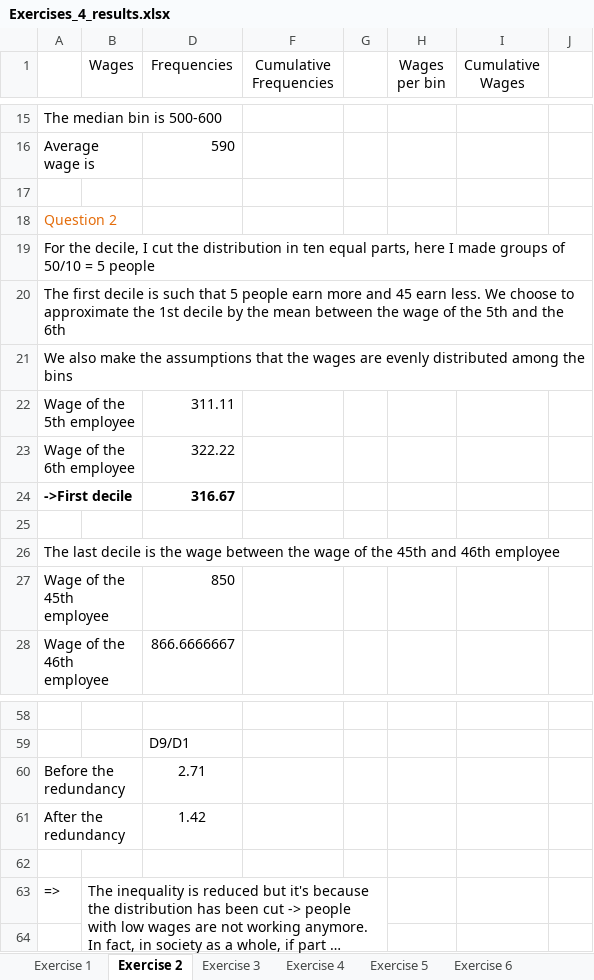
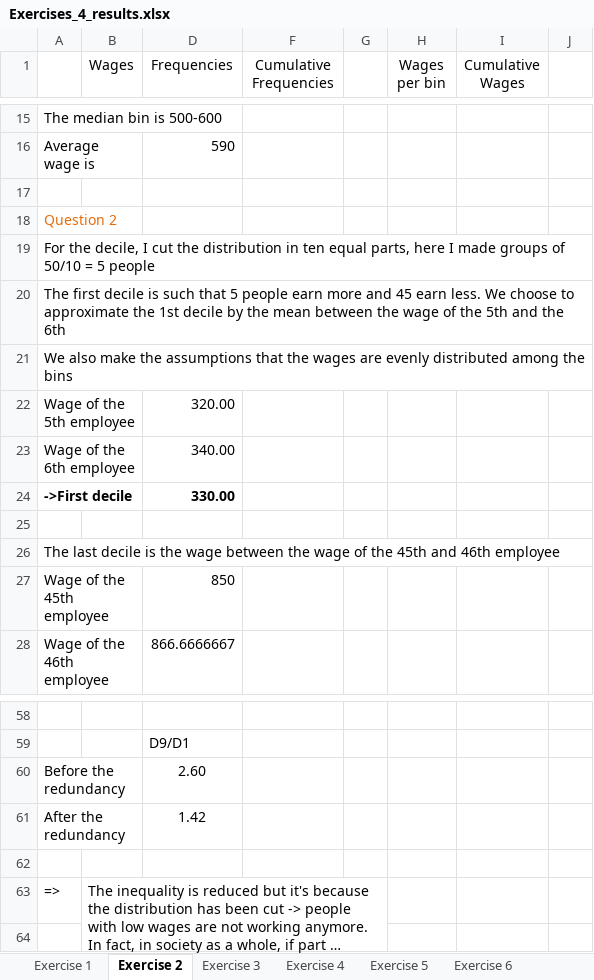
Before and after one commit to louisdecharson/louisdecharson.github.io, an Excel workbook: files/QT/Exercises_4_results.xlsx, sheet Exercise 2, drawn as a sheet; only a part is shown, gaps mark what is left out; long unchanged cells end in …; values as stored, in another font and other column widths than the file's, no borders; charts and pictures not drawn; the diff names each change by its address in the sheet, - before the commit and + after, or states it on an @@ line.

Commit message:
Correction of Exercises 4

```diff
--- a/files/QT/Exercises_4_results.xlsx (sheet Exercise 2)
+++ b/files/QT/Exercises_4_results.xlsx (sheet Exercise 2)
-D22 (Frequencies): 311.11
+D22 (Frequencies): 320.00
-D23 (Frequencies): 322.22
+D23 (Frequencies): 340.00
-D24 (Frequencies): 316.67
+D24 (Frequencies): 330.00
-D60 (Frequencies): 2.71
+D60 (Frequencies): 2.60
```
Also changed, not shown: charts or pictures.
